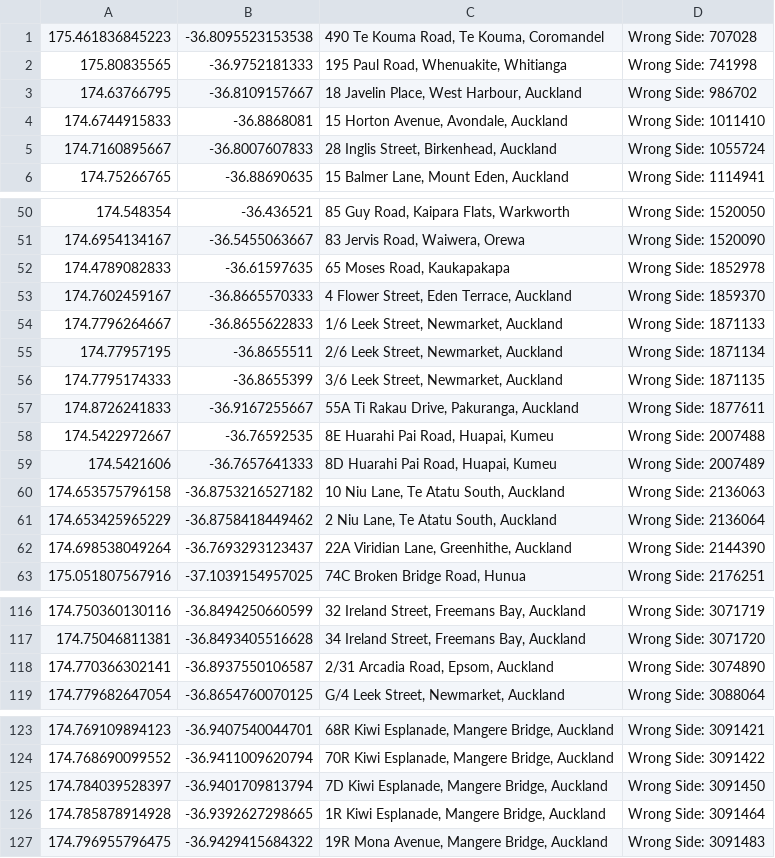
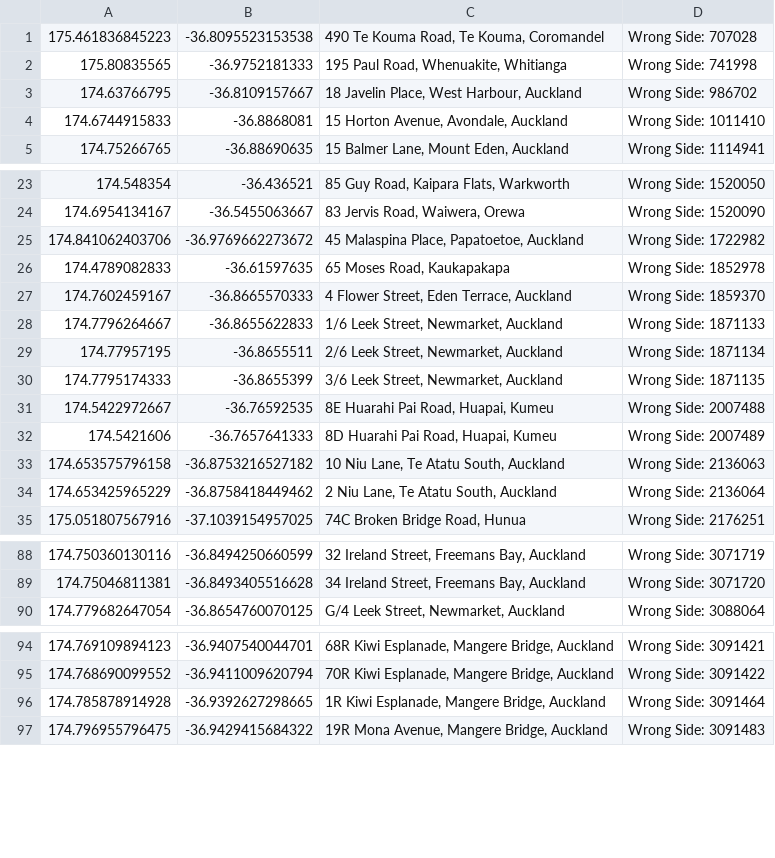
Before and after one commit to NZOGPS/nzopengps, a CSV file: scripts/Wrongside2table/Outputs/Auckland-WrongSide.csv, drawn as a sheet; only a part is shown, gaps mark what is left out; the diff covers the shown part only.

```diff
--- a/scripts/Wrongside2table/Outputs/Auckland-WrongSide.csv
+++ b/scripts/Wrongside2table/Outputs/Auckland-WrongSide.csv
@@ -4,3 +4,2 @@
 174.6744915833,-36.8868081,"15 Horton Avenue, Avondale, Auckland",Wrong Side: 1011410
-174.7160895667,-36.8007607833,"28 Inglis Street, Birkenhead, Auckland",Wrong Side: 1055724
 174.75266765,-36.88690635,"15 Balmer Lane, Mount Eden, Auckland",Wrong Side: 1114941
@@ -51,2 +24,3 @@
 174.6954134167,-36.5455063667,"83 Jervis Road, Waiwera, Orewa",Wrong Side: 1520090
+174.841062403706,-36.9769662273672,"45 Malaspina Place, Papatoetoe, Auckland",Wrong Side: 1722982
 174.4789082833,-36.61597635,"65 Moses Road, Kaukapakapa",Wrong Side: 1852978
@@ -56,3 +30,2 @@
 174.7795174333,-36.8655399,"3/6 Leek Street, Newmarket, Auckland",Wrong Side: 1871135
-174.8726241833,-36.9167255667,"55A Ti Rakau Drive, Pakuranga, Auckland",Wrong Side: 1877611
 174.5422972667,-36.76592535,"8E Huarahi Pai Road, Huapai, Kumeu",Wrong Side: 2007488
@@ -61,3 +34,2 @@
 174.653425965229,-36.8758418449462,"2 Niu Lane, Te Atatu South, Auckland",Wrong Side: 2136064
-174.698538049264,-36.7693293123437,"22A Viridian Lane, Greenhithe, Auckland",Wrong Side: 2144390
 175.051807567916,-37.1039154957025,"74C Broken Bridge Road, Hunua",Wrong Side: 2176251
@@ -117,3 +89,2 @@
 174.75046811381,-36.8493405516628,"34 Ireland Street, Freemans Bay, Auckland",Wrong Side: 3071720
-174.770366302141,-36.8937550106587,"2/31 Arcadia Road, Epsom, Auckland",Wrong Side: 3074890
 174.779682647054,-36.8654760070125,"G/4 Leek Street, Newmarket, Auckland",Wrong Side: 3088064
@@ -124,3 +95,2 @@
 174.768690099552,-36.9411009620794,"70R Kiwi Esplanade, Mangere Bridge, Auckland",Wrong Side: 3091422
-174.784039528397,-36.9401709813794,"7D Kiwi Esplanade, Mangere Bridge, Auckland",Wrong Side: 3091450
 174.785878914928,-36.9392627298665,"1R Kiwi Esplanade, Mangere Bridge, Auckland",Wrong Side: 3091464
```
Also changed, not shown: 26 removed rows elsewhere in this file, scripts/Wrongside2table/Outputs/Northland-WrongSide.csv, 49 other files.
